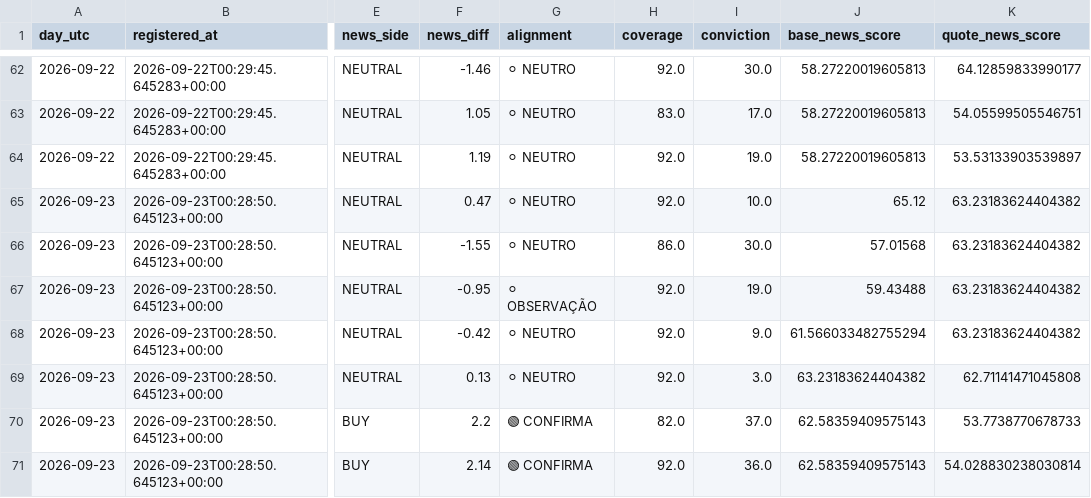
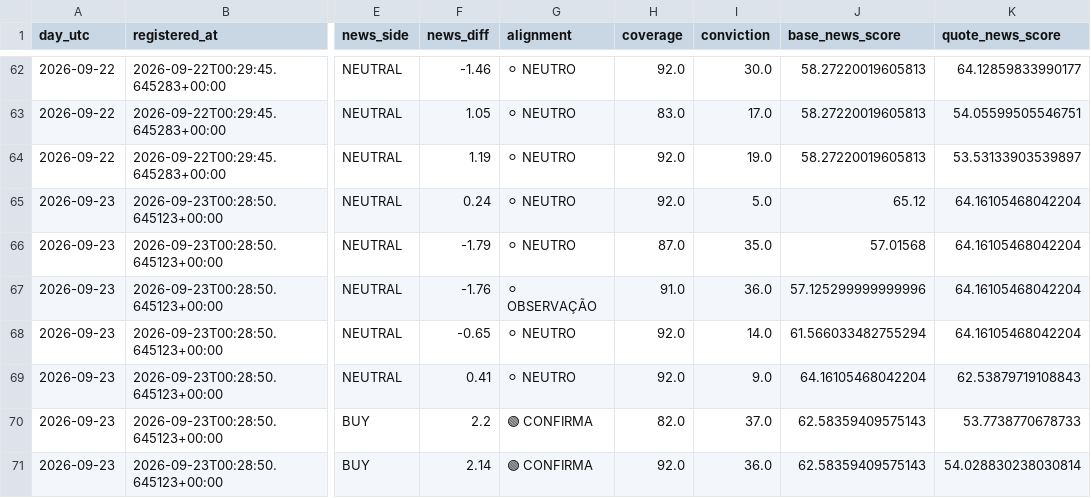
Before and after one commit to aparecidomikael97-ship-it/usd-macro-pro-v4, a CSV file: dados/currency_news_validation_v1061.csv, drawn as a sheet; only a part is shown, gaps mark what is left out; the diff names each change by its address in the sheet, - before the commit and + after, or states it on an @@ line.

```diff
--- a/dados/currency_news_validation_v1061.csv
+++ b/dados/currency_news_validation_v1061.csv
-F65 (news_diff): 0.47
+F65 (news_diff): 0.24
-I65 (conviction): 10.0
+I65 (conviction): 5.0
-K65:K68 (quote_news_score): 63.23183624404382
+K65:K68 (quote_news_score): 64.16105468042204
-F66 (news_diff): -1.55
+F66 (news_diff): -1.79
-H66 (coverage): 86.0
+H66 (coverage): 87.0
-I66 (conviction): 30.0
+I66 (conviction): 35.0
-F67 (news_diff): -0.95
+F67 (news_diff): -1.76
-H67 (coverage): 92.0
+H67 (coverage): 91.0
-I67 (conviction): 19.0
+I67 (conviction): 36.0
-J67 (base_news_score): 59.43488
+J67 (base_news_score): 57.125299999999996
-F68 (news_diff): -0.42
+F68 (news_diff): -0.65
-I68 (conviction): 9.0
+I68 (conviction): 14.0
-F69 (news_diff): 0.13
+F69 (news_diff): 0.41
-I69 (conviction): 3.0
+I69 (conviction): 9.0
-J69 (base_news_score): 63.23183624404382
+J69 (base_news_score): 64.16105468042204
-K69 (quote_news_score): 62.71141471045808
+K69 (quote_news_score): 62.53879719108843
```
